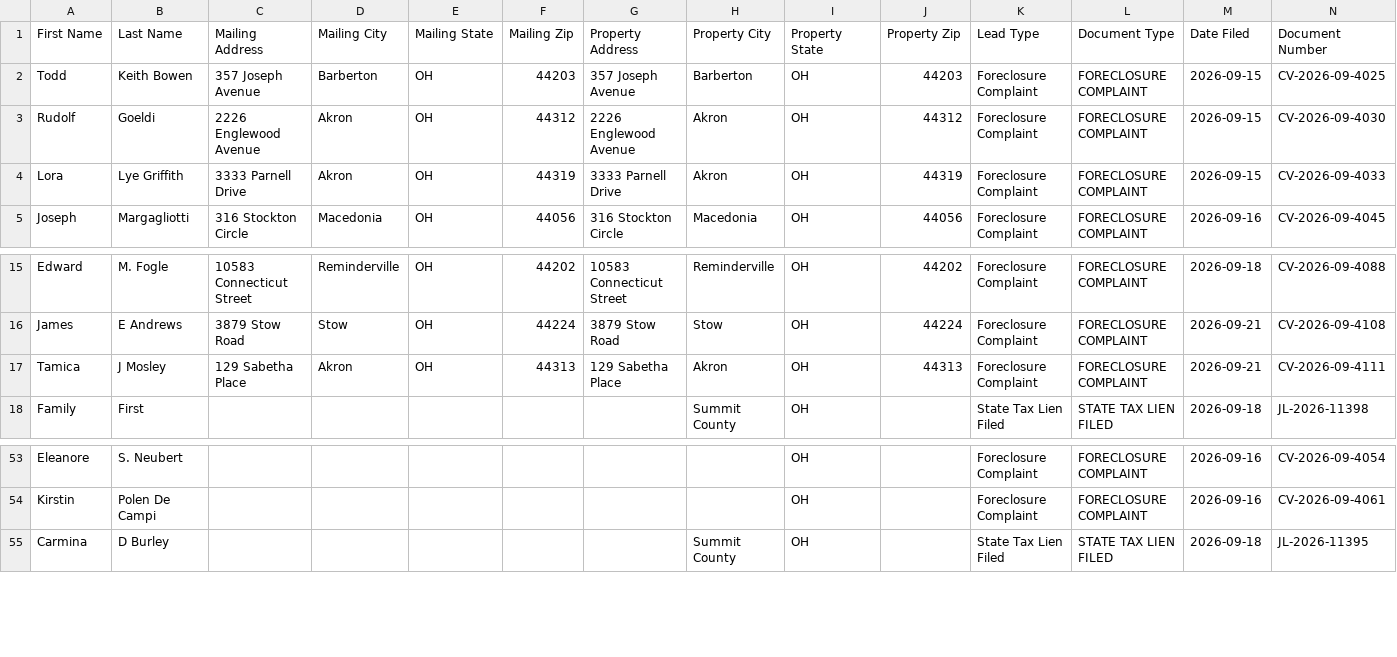
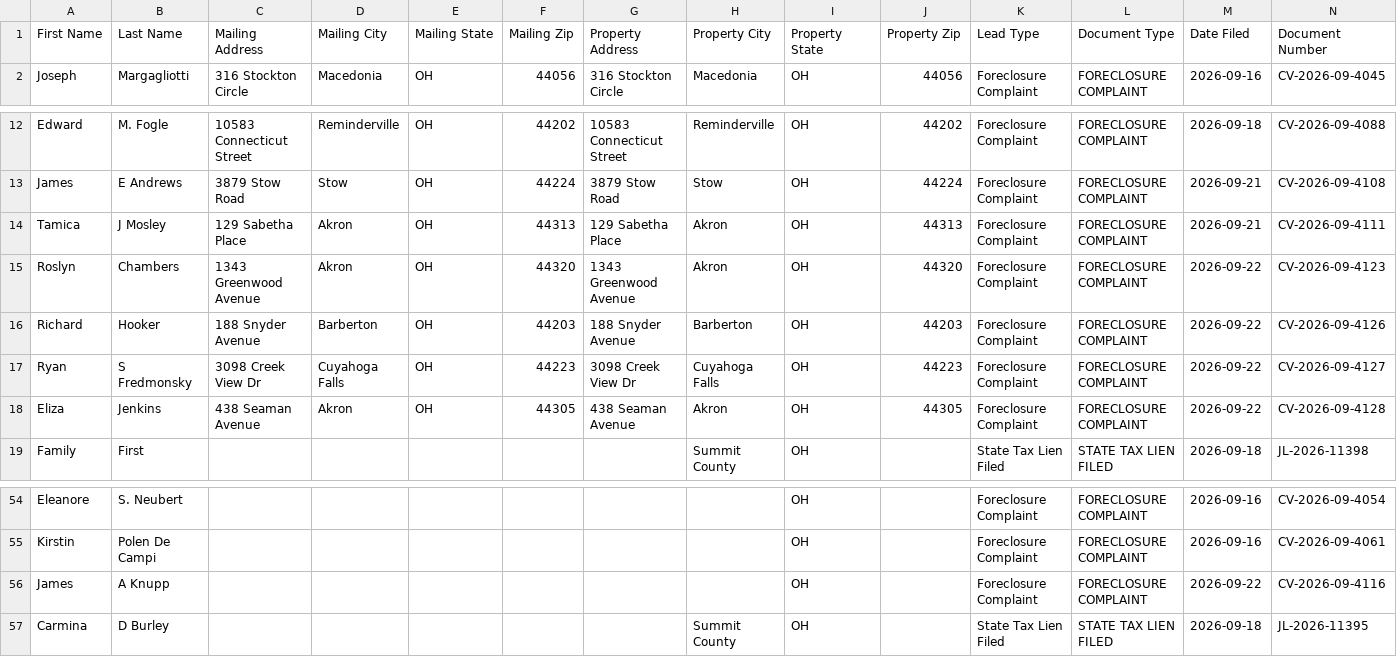
Before and after one commit to paulw3535/summit-leads, a CSV file: data/ghl_export.csv, drawn as a sheet; only a part is shown, gaps mark what is left out; removed rows and columns are numbered as before the commit, all else as after; rows hold the shown columns only; the diff names each change by its address in the sheet, - before the commit and + after, or states it on an @@ line.

```diff
--- a/data/ghl_export.csv
+++ b/data/ghl_export.csv
-row 2: Todd | Keith Bowen | 357 Joseph Avenue | Barberton | OH | 44203 | 357 Joseph Avenue | Barberton | OH | 44203 | Foreclosure Complaint | FORECLOSURE COMPLAINT | 2026-09-15 | CV-2026-09-4025
-row 3: Rudolf | Goeldi | 2226 Englewood Avenue | Akron | OH | 44312 | 2226 Englewood Avenue | Akron | OH | 44312 | Foreclosure Complaint | FORECLOSURE COMPLAINT | 2026-09-15 | CV-2026-09-4030
-row 4: Lora | Lye Griffith | 3333 Parnell Drive | Akron | OH | 44319 | 3333 Parnell Drive | Akron | OH | 44319 | Foreclosure Complaint | FORECLOSURE COMPLAINT | 2026-09-15 | CV-2026-09-4033
+row 15: Roslyn | Chambers | 1343 Greenwood Avenue | Akron | OH | 44320 | 1343 Greenwood Avenue | Akron | OH | 44320 | Foreclosure Complaint | FORECLOSURE COMPLAINT | 2026-09-22 | CV-2026-09-4123
+row 16: Richard | Hooker | 188 Snyder Avenue | Barberton | OH | 44203 | 188 Snyder Avenue | Barberton | OH | 44203 | Foreclosure Complaint | FORECLOSURE COMPLAINT | 2026-09-22 | CV-2026-09-4126
+row 17: Ryan | S Fredmonsky | 3098 Creek View Dr | Cuyahoga Falls | OH | 44223 | 3098 Creek View Dr | Cuyahoga Falls | OH | 44223 | Foreclosure Complaint | FORECLOSURE COMPLAINT | 2026-09-22 | CV-2026-09-4127
+row 18: Eliza | Jenkins | 438 Seaman Avenue | Akron | OH | 44305 | 438 Seaman Avenue | Akron | OH | 44305 | Foreclosure Complaint | FORECLOSURE COMPLAINT | 2026-09-22 | CV-2026-09-4128
+row 56: James | A Knupp |  |  |  |  |  |  | OH |  | Foreclosure Complaint | FORECLOSURE COMPLAINT | 2026-09-22 | CV-2026-09-4116
```
Also changed, not shown: 2 other files.
